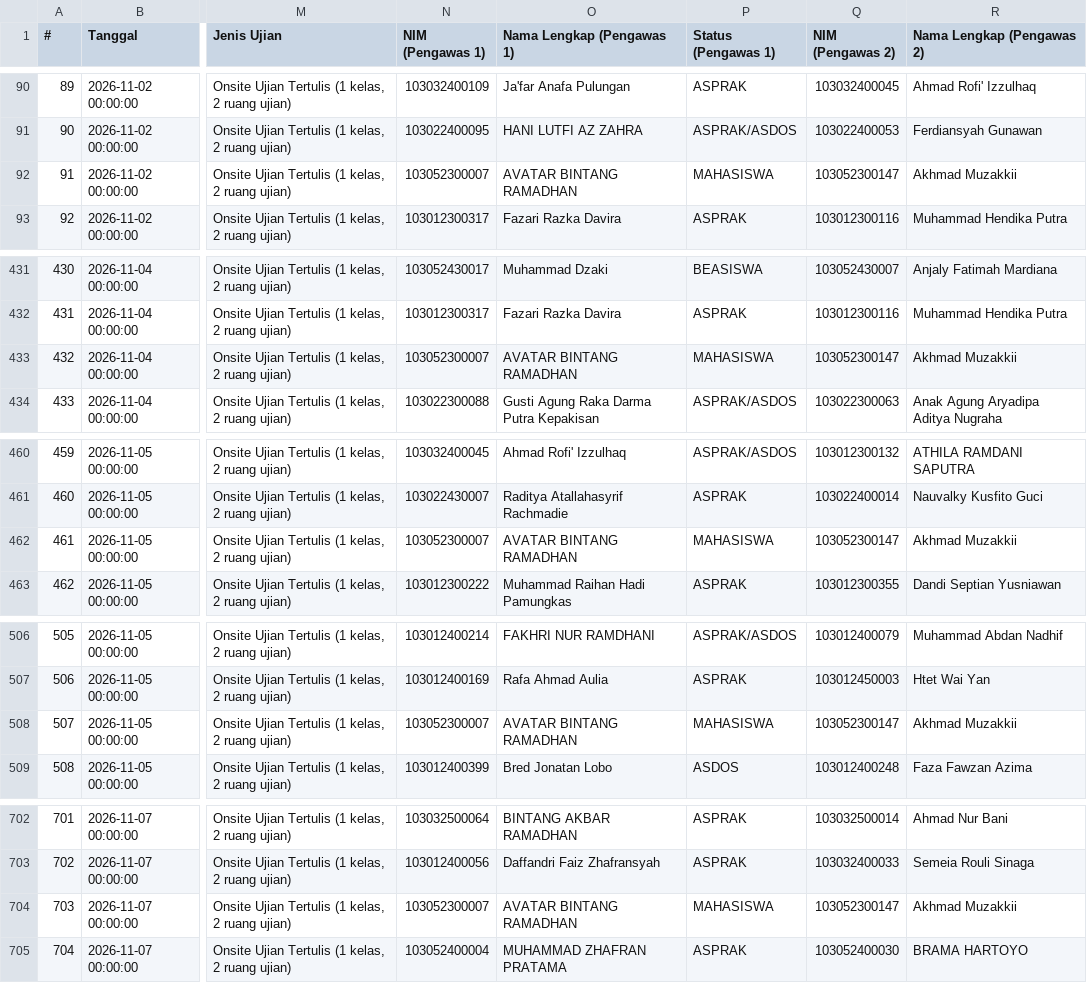
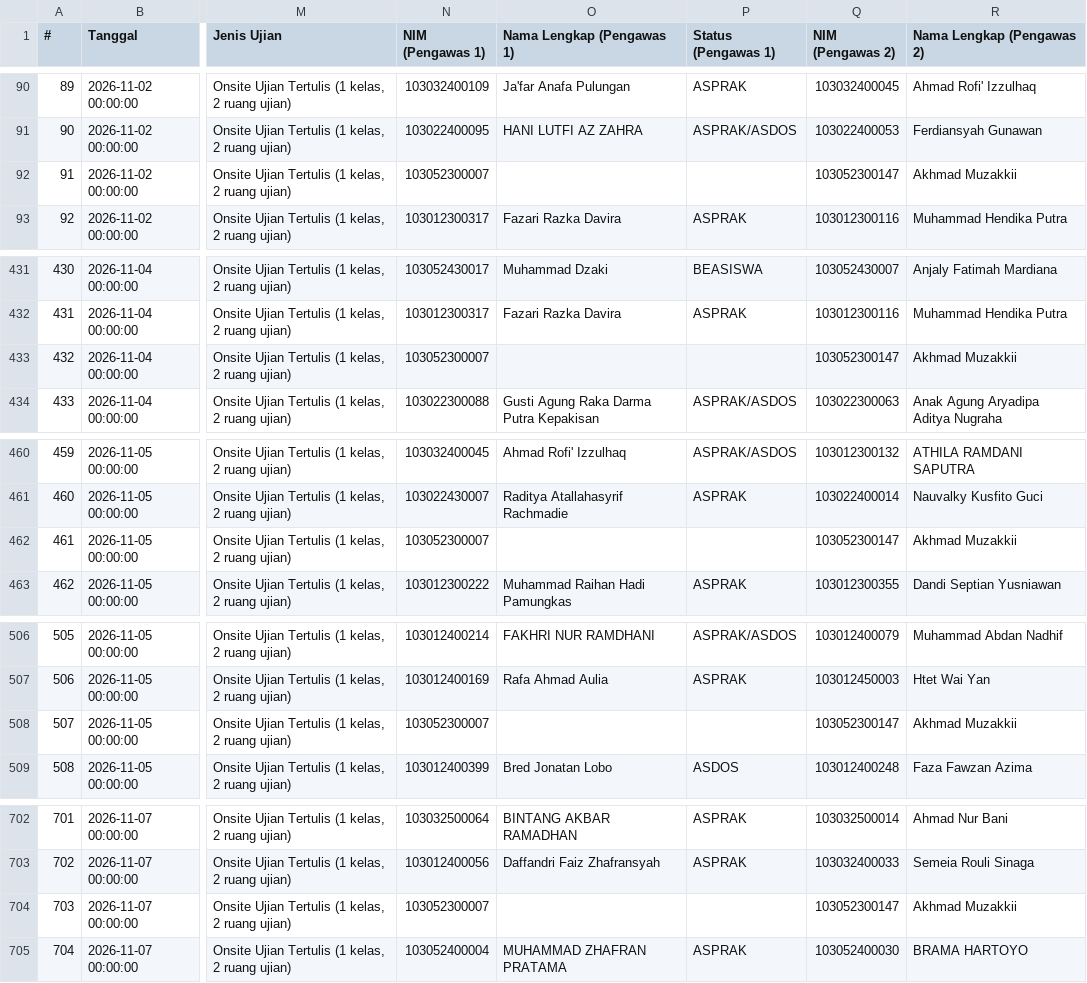
Before and after one commit to Fall-Llihc/Visualisasi-Jadwal-Pengawas, a CSV file: data/jadwal.csv, drawn as a sheet; only a part is shown, gaps mark what is left out; the diff covers the shown part only; the diff names each change by its address in the sheet, - before the commit and + after, or states it on an @@ line.

```diff
--- a/data/jadwal.csv
+++ b/data/jadwal.csv
-O92 (Nama Lengkap (Pengawas 1)): AVATAR BINTANG RAMADHAN
+O92 (Nama Lengkap (Pengawas 1)): (empty)
-P92 (Status (Pengawas 1)): MAHASISWA
+P92 (Status (Pengawas 1)): (empty)
-O433 (Nama Lengkap (Pengawas 1)): AVATAR BINTANG RAMADHAN
+O433 (Nama Lengkap (Pengawas 1)): (empty)
-P433 (Status (Pengawas 1)): MAHASISWA
+P433 (Status (Pengawas 1)): (empty)
-O462 (Nama Lengkap (Pengawas 1)): AVATAR BINTANG RAMADHAN
+O462 (Nama Lengkap (Pengawas 1)): (empty)
-P462 (Status (Pengawas 1)): MAHASISWA
+P462 (Status (Pengawas 1)): (empty)
-O508 (Nama Lengkap (Pengawas 1)): AVATAR BINTANG RAMADHAN
+O508 (Nama Lengkap (Pengawas 1)): (empty)
-P508 (Status (Pengawas 1)): MAHASISWA
+P508 (Status (Pengawas 1)): (empty)
-O704 (Nama Lengkap (Pengawas 1)): AVATAR BINTANG RAMADHAN
+O704 (Nama Lengkap (Pengawas 1)): (empty)
-P704 (Status (Pengawas 1)): MAHASISWA
+P704 (Status (Pengawas 1)): (empty)
```
Also changed, not shown: 51 edited cells elsewhere in this file, 1 other file.
